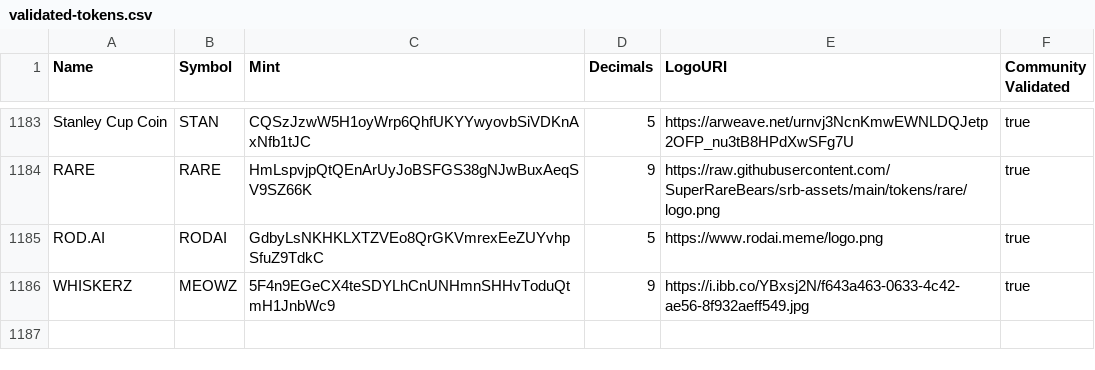
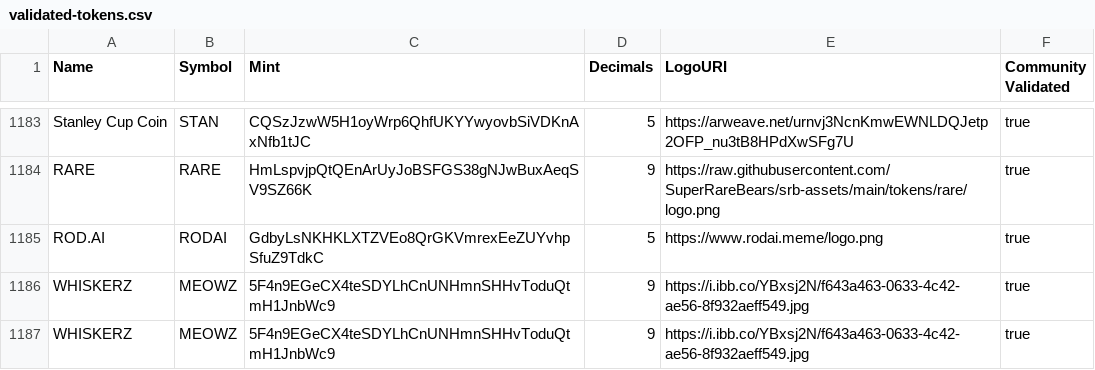
Before and after one commit to CelestialEli/token-list, a CSV file: validated-tokens.csv, drawn as a sheet; only a part is shown, gaps mark what is left out.

Commit message:
validate whiskerz

```diff
--- a/validated-tokens.csv
+++ b/validated-tokens.csv
@@ -1186 +1186,2 @@ ROD.AI,RODAI,GdbyLsNKHKLXTZVEo8QrGKVmrexEeZUYvhpSfuZ9TdkC,5,https://www.rodai.me
 WHISKERZ,MEOWZ,5F4n9EGeCX4teSDYLhCnUNHmnSHHvToduQtmH1JnbWc9,9,https://i.ibb.co/YBxsj2N/f643a463-0633-4c42-ae56-8f932aeff549.jpg,true
+WHISKERZ,MEOWZ,5F4n9EGeCX4teSDYLhCnUNHmnSHHvToduQtmH1JnbWc9,9,https://i.ibb.co/YBxsj2N/f643a463-0633-4c42-ae56-8f932aeff549.jpg,true
```
